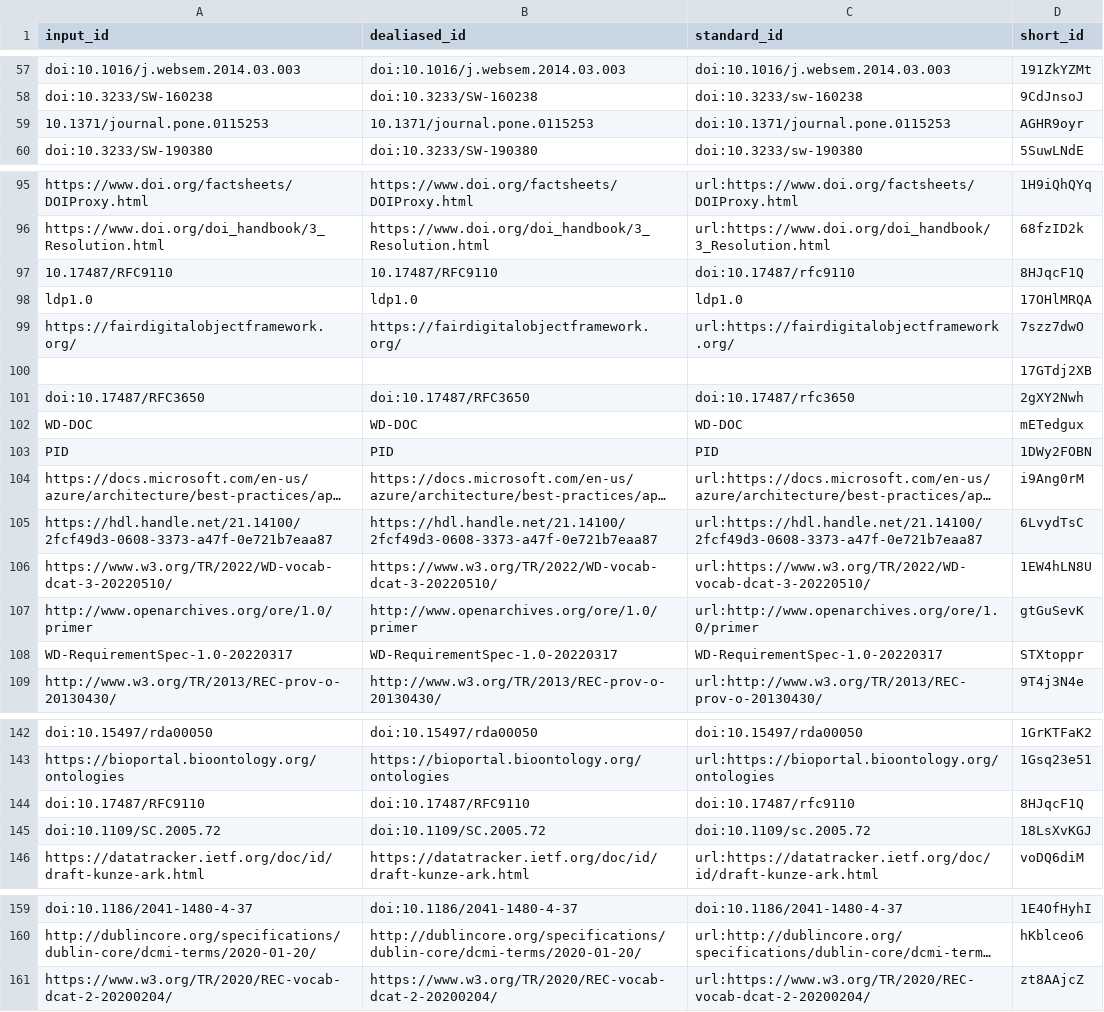
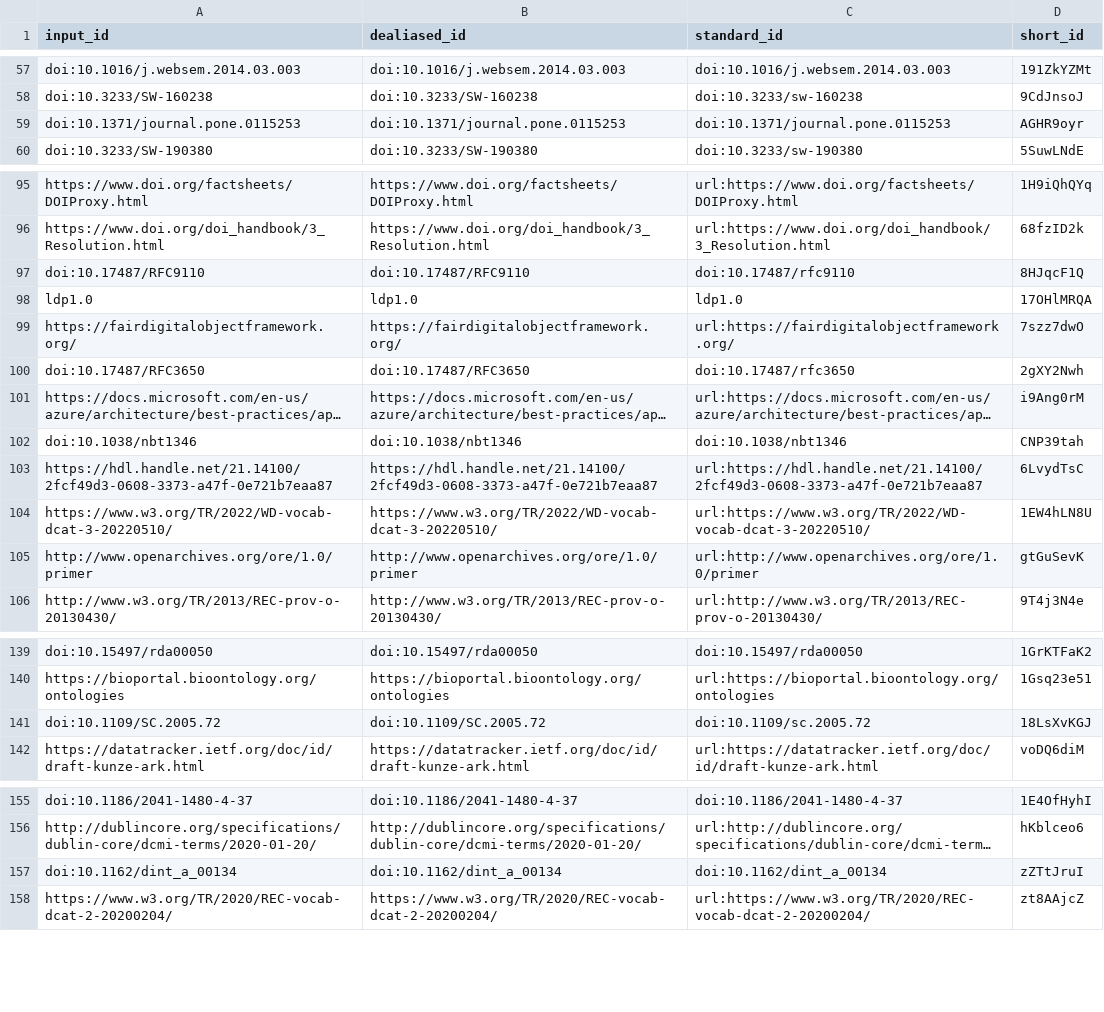
Before and after one commit to stain/2022-fdo-paper, a TSV file: citations.tsv, drawn as a sheet; only a part is shown, gaps mark what is left out; long unchanged cells end in …; removed rows and columns are numbered as before the commit, all else as after; the diff covers the shown part only; the diff names each change by its address in the sheet, - before the commit and + after, or states it on an @@ line.

Commit message:
more markdown citation tweaks [ci skip]
This build is based on
https://github.com/stain/2022-fdo-paper/commit/c7e33b6a8e59a9126078cea57e64683a9eb15f7a.

This commit was created by the following CI build and job:
https://github.com/stain/2022-fdo-paper/commit/c7e33b6a8e59a9126078cea57e64683a9eb15f7a/checks
https://github.com/stain/2022-fdo-paper/actions/runs/3848577309

```diff
--- a/citations.tsv
+++ b/citations.tsv
-A59 (input_id): 10.1371/journal.pone.0115253
+A59 (input_id): doi:10.1371/journal.pone.0115253
-B59 (dealiased_id): 10.1371/journal.pone.0115253
+B59 (dealiased_id): doi:10.1371/journal.pone.0115253
-A97 (input_id): 10.17487/RFC9110
+A97 (input_id): doi:10.17487/RFC9110
-B97 (dealiased_id): 10.17487/RFC9110
+B97 (dealiased_id): doi:10.17487/RFC9110
-row 100:  |  |  | 17GTdj2XB
-row 102: WD-DOC | WD-DOC | WD-DOC | mETedgux
-row 103: PID | PID | PID | 1DWy2FOBN
+row 102: doi:10.1038/nbt1346 | doi:10.1038/nbt1346 | doi:10.1038/nbt1346 | CNP39tah
-row 108: WD-RequirementSpec-1.0-20220317 | WD-RequirementSpec-1.0-20220317 | WD-RequirementSpec-1.0-20220317 | STXtoppr
-row 144: doi:10.17487/RFC9110 | doi:10.17487/RFC9110 | doi:10.17487/rfc9110 | 8HJqcF1Q
+row 157: doi:10.1162/dint_a_00134 | doi:10.1162/dint_a_00134 | doi:10.1162/dint_a_00134 | zZTtJruI
```
Also changed, not shown: 1 moved row elsewhere in this file, 8 other files.
